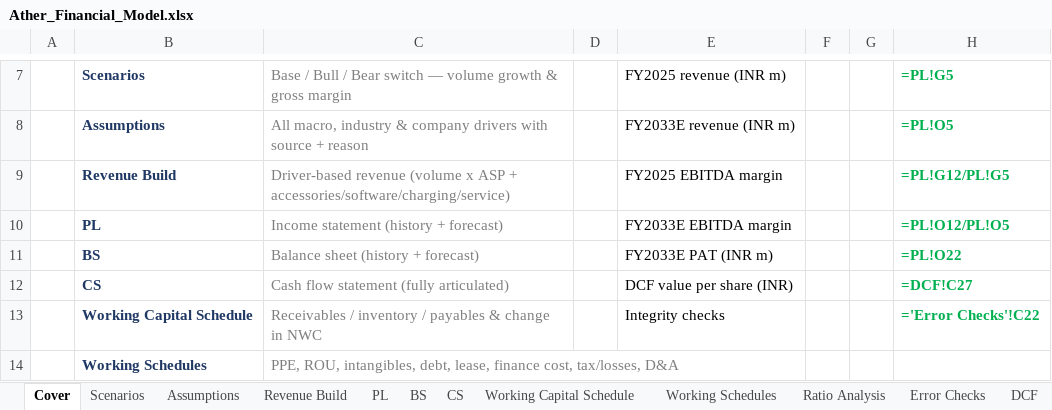
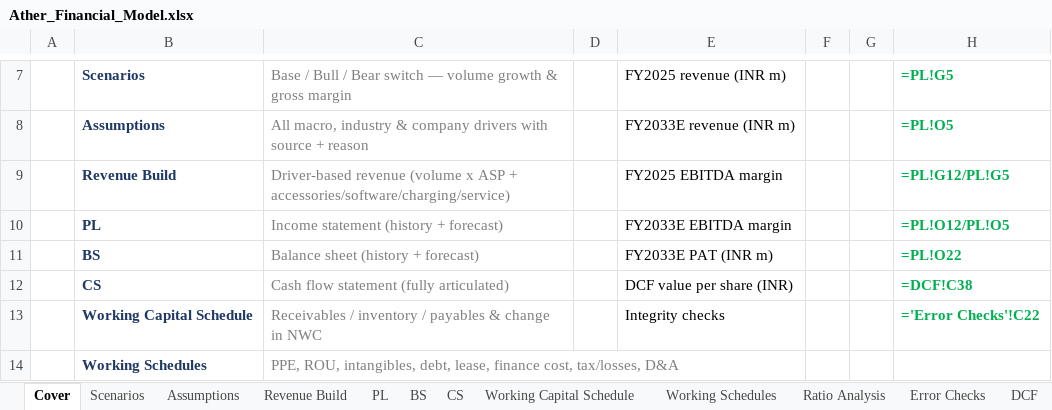
Before and after one commit to mbashivam897-rgb/Ather-energy, an Excel workbook: Ather_Financial_Model.xlsx, sheet Cover, drawn as a sheet; only a part is shown, gaps mark what is left out; values as stored, in another font and other column widths than the file's, no borders; formulas without a stored value are shown as written; the diff names each change by its address in the sheet, - before the commit and + after, or states it on an @@ line.

```diff
--- a/Ather_Financial_Model.xlsx (sheet Cover)
+++ b/Ather_Financial_Model.xlsx (sheet Cover)
-H12: =DCF!C27
+H12: =DCF!C38
```
Also changed, not shown: sheet DCF, sheet Modelling Notes, sheet Relative Valuation, 1 other file.
